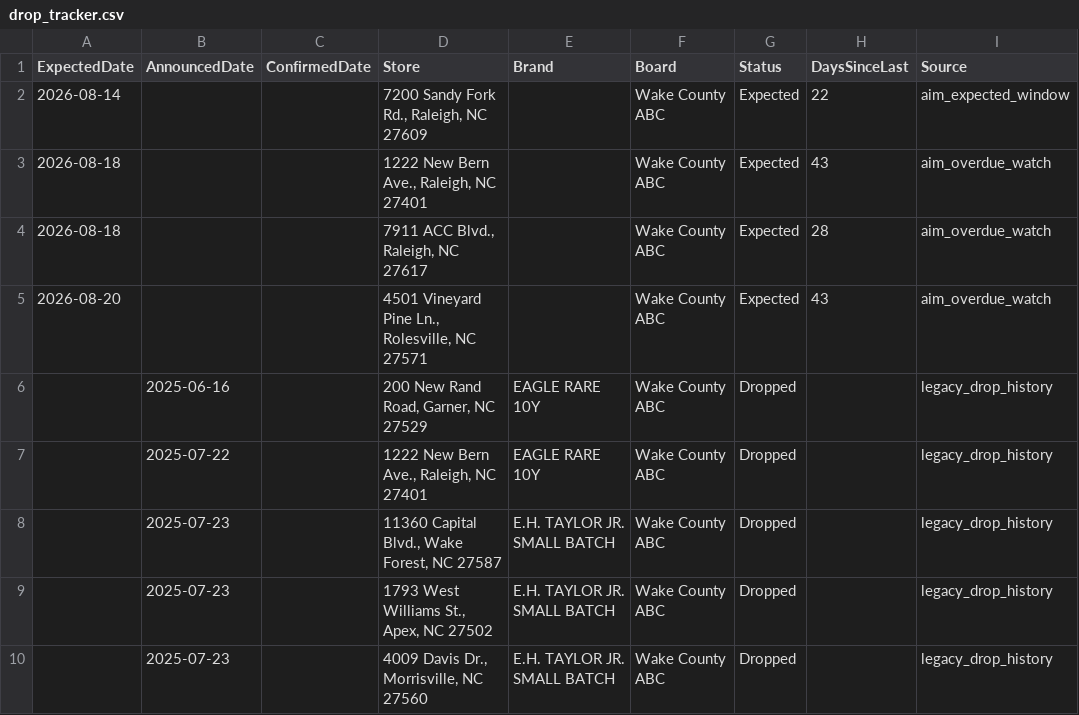
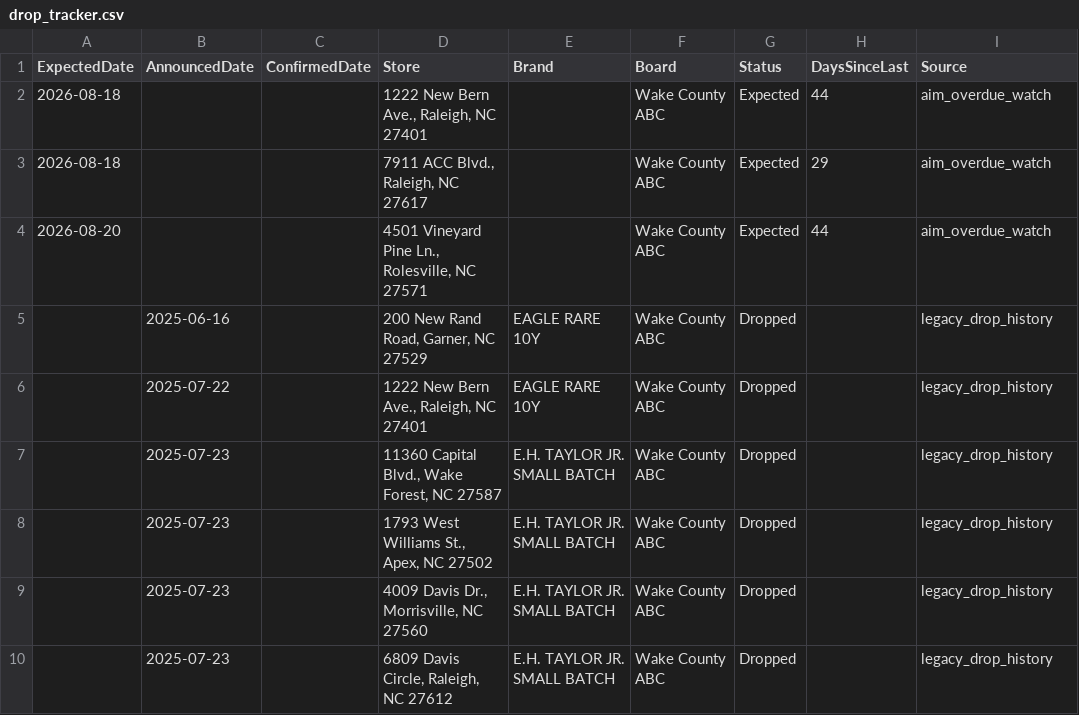
Before and after one commit to bourbonhunter/bourbon-pourcast-frontend, a CSV file: drop_tracker.csv, drawn as a sheet; only a part is shown; the shorter side is filled out with more unchanged rows.

```diff
--- a/drop_tracker.csv
+++ b/drop_tracker.csv
@@ -1,6 +1,5 @@
 ExpectedDate,AnnouncedDate,ConfirmedDate,Store,Brand,Board,Status,DaysSinceLast,Source
-2026-08-14,,,"7200 Sandy Fork Rd., Raleigh, NC 27609",,Wake County ABC,Expected,22,aim_expected_window
-2026-08-18,,,"1222 New Bern Ave., Raleigh, NC 27401",,Wake County ABC,Expected,43,aim_overdue_watch
-2026-08-18,,,"7911 ACC Blvd., Raleigh, NC 27617",,Wake County ABC,Expected,28,aim_overdue_watch
-2026-08-20,,,"4501 Vineyard Pine Ln., Rolesville, NC 27571",,Wake County ABC,Expected,43,aim_overdue_watch
+2026-08-18,,,"1222 New Bern Ave., Raleigh, NC 27401",,Wake County ABC,Expected,44,aim_overdue_watch
+2026-08-18,,,"7911 ACC Blvd., Raleigh, NC 27617",,Wake County ABC,Expected,29,aim_overdue_watch
+2026-08-20,,,"4501 Vineyard Pine Ln., Rolesville, NC 27571",,Wake County ABC,Expected,44,aim_overdue_watch
 ,2025-06-16,,"200 New Rand Road, Garner, NC 27529",EAGLE RARE 10Y,Wake County ABC,Dropped,,legacy_drop_history
```
Also changed, not shown: 6 other files.
